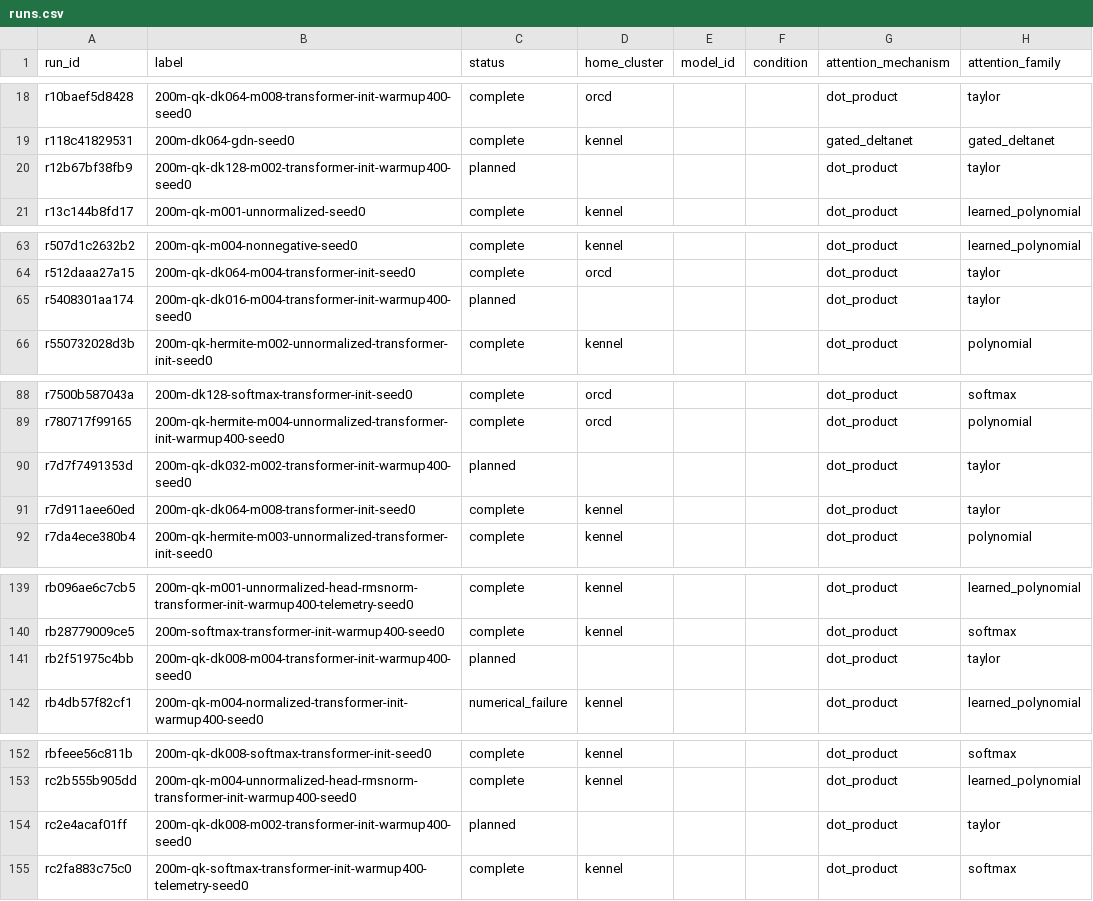
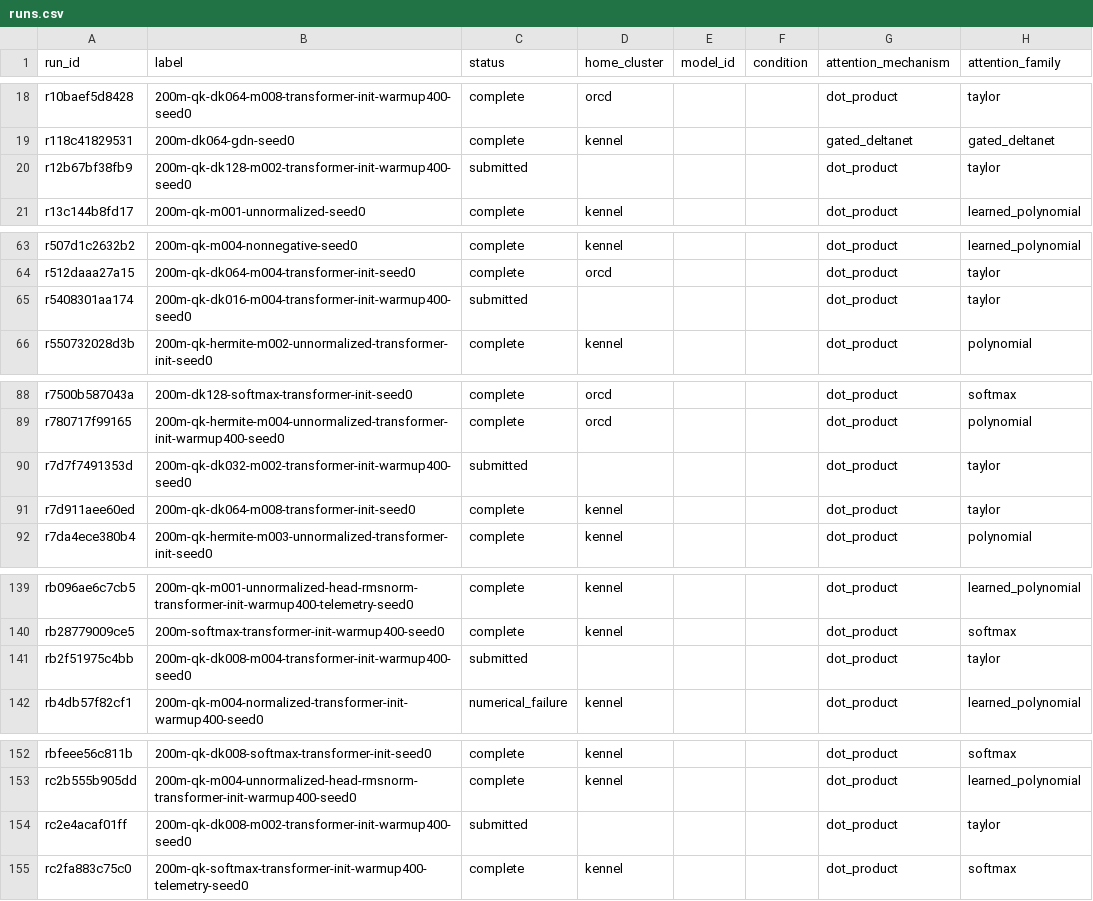
Before and after one commit to rafaelhanashiro/functional-memory, a CSV file: experiments/attention_scaling/runs.csv, drawn as a sheet; only a part is shown, gaps mark what is left out; the diff covers the shown part only; the diff names each change by its address in the sheet, - before the commit and + after, or states it on an @@ line.

```diff
--- a/experiments/attention_scaling/runs.csv
+++ b/experiments/attention_scaling/runs.csv
-C20 (status): planned
+C20 (status): submitted
-C65 (status): planned
+C65 (status): submitted
-C90 (status): planned
+C90 (status): submitted
-C141 (status): planned
+C141 (status): submitted
-C154 (status): planned
+C154 (status): submitted
```
Also changed, not shown: 1 edited cell elsewhere in this file, 6 other files.
